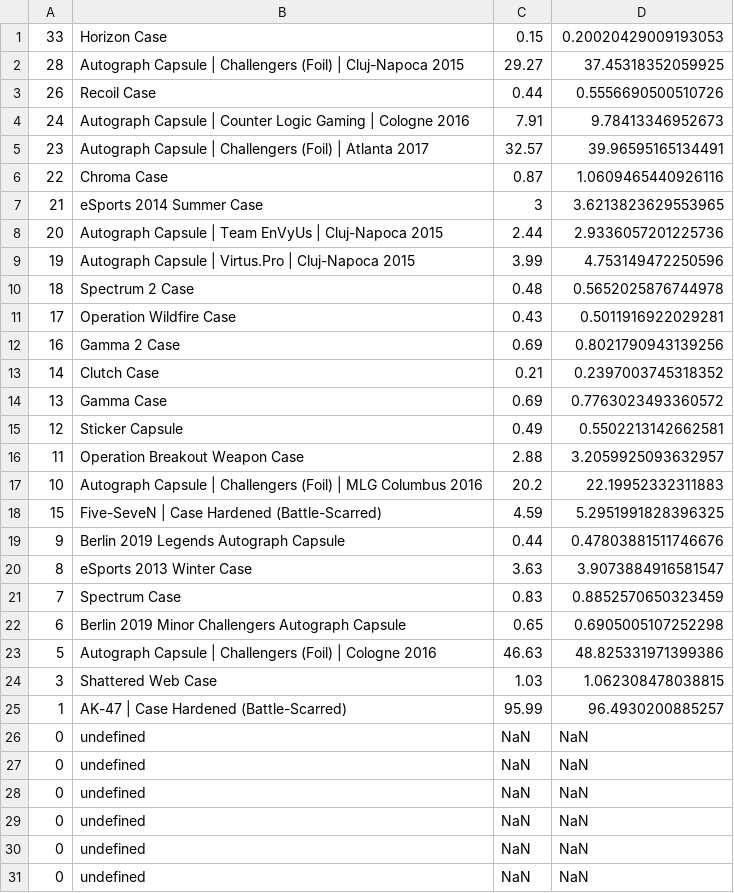
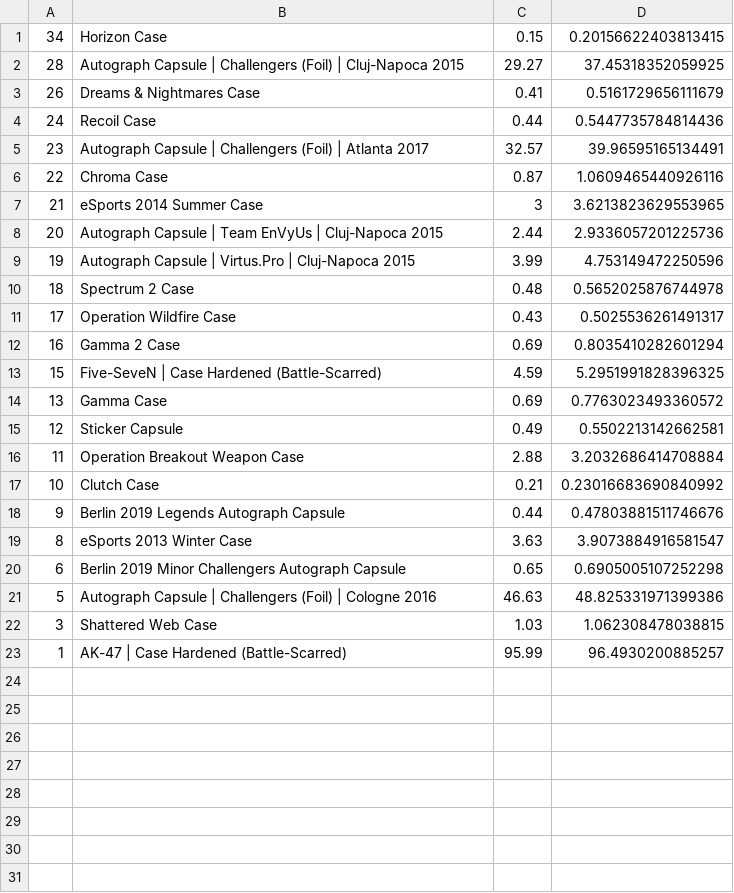
Before and after one commit to AUTACE/Trade_Data, a CSV file: sb_Best_Profit.csv, drawn as a sheet.

Commit message:
Uploaded via octonode

```diff
--- a/sb_Best_Profit.csv
+++ b/sb_Best_Profit.csv
@@ -1,5 +1,5 @@
-33;Horizon Case;0.15;0.20020429009193053
+34;Horizon Case;0.15;0.20156622403813415
 28;Autograph Capsule | Challengers (Foil) | Cluj-Napoca 2015;29.27;37.45318352059925
-26;Recoil Case;0.44;0.5556690500510726
-24;Autograph Capsule | Counter Logic Gaming | Cologne 2016;7.91;9.78413346952673
+26;Dreams & Nightmares Case;0.41;0.5161729656111679
+24;Recoil Case;0.44;0.5447735784814436
 23;Autograph Capsule | Challengers (Foil) | Atlanta 2017;32.57;39.96595165134491
@@ -10,13 +10,11 @@
 18;Spectrum 2 Case;0.48;0.5652025876744978
-17;Operation Wildfire Case;0.43;0.5011916922029281
-16;Gamma 2 Case;0.69;0.8021790943139256
-14;Clutch Case;0.21;0.2397003745318352
+17;Operation Wildfire Case;0.43;0.5025536261491317
+16;Gamma 2 Case;0.69;0.8035410282601294
+15;Five-SeveN | Case Hardened (Battle-Scarred);4.59;5.2951991828396325
 13;Gamma Case;0.69;0.7763023493360572
 12;Sticker Capsule;0.49;0.5502213142662581
-11;Operation Breakout Weapon Case;2.88;3.2059925093632957
-10;Autograph Capsule | Challengers (Foil) | MLG Columbus 2016;20.2;22.19952332311883
-15;Five-SeveN | Case Hardened (Battle-Scarred);4.59;5.2951991828396325
+11;Operation Breakout Weapon Case;2.88;3.2032686414708884
+10;Clutch Case;0.21;0.23016683690840992
 9;Berlin 2019 Legends Autograph Capsule;0.44;0.47803881511746676
 8;eSports 2013 Winter Case;3.63;3.9073884916581547
-7;Spectrum Case;0.83;0.8852570650323459
 6;Berlin 2019 Minor Challengers Autograph Capsule;0.65;0.6905005107252298
@@ -25,7 +23 @@
 1;AK-47 | Case Hardened (Battle-Scarred);95.99;96.4930200885257
-0;undefined;NaN;NaN
-0;undefined;NaN;NaN
-0;undefined;NaN;NaN
-0;undefined;NaN;NaN
-0;undefined;NaN;NaN
-0;undefined;NaN;NaN
```
